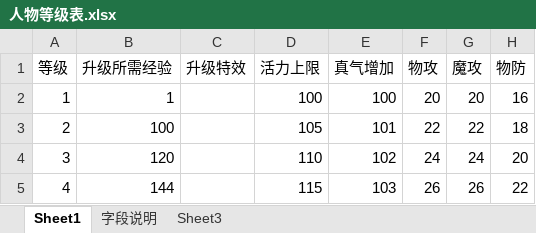
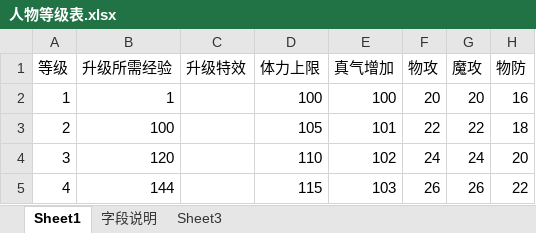
Before and after one commit to Klanly/BWM, an Excel workbook: doc/table/人物等级表.xlsx, sheet Sheet1, drawn as a sheet; only a part is shown; values as stored, in another font and other column widths than the file's, no borders; the diff names each change by its address in the sheet, - before the commit and + after, or states it on an @@ line.

Commit message:
人物等级表中 活力上限 修改为 体力上限

```diff
--- a/doc/table/人物等级表.xlsx (sheet Sheet1)
+++ b/doc/table/人物等级表.xlsx (sheet Sheet1)
-D1: 活力上限
+D1: 体力上限
```
Also changed, not shown: 1 other file.
